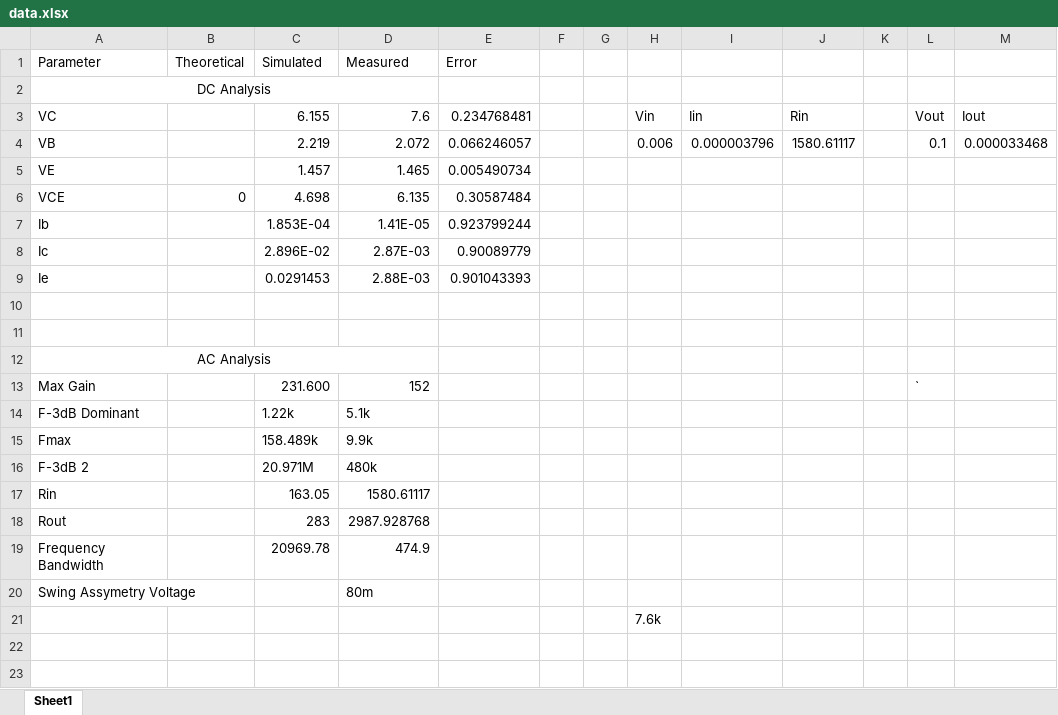
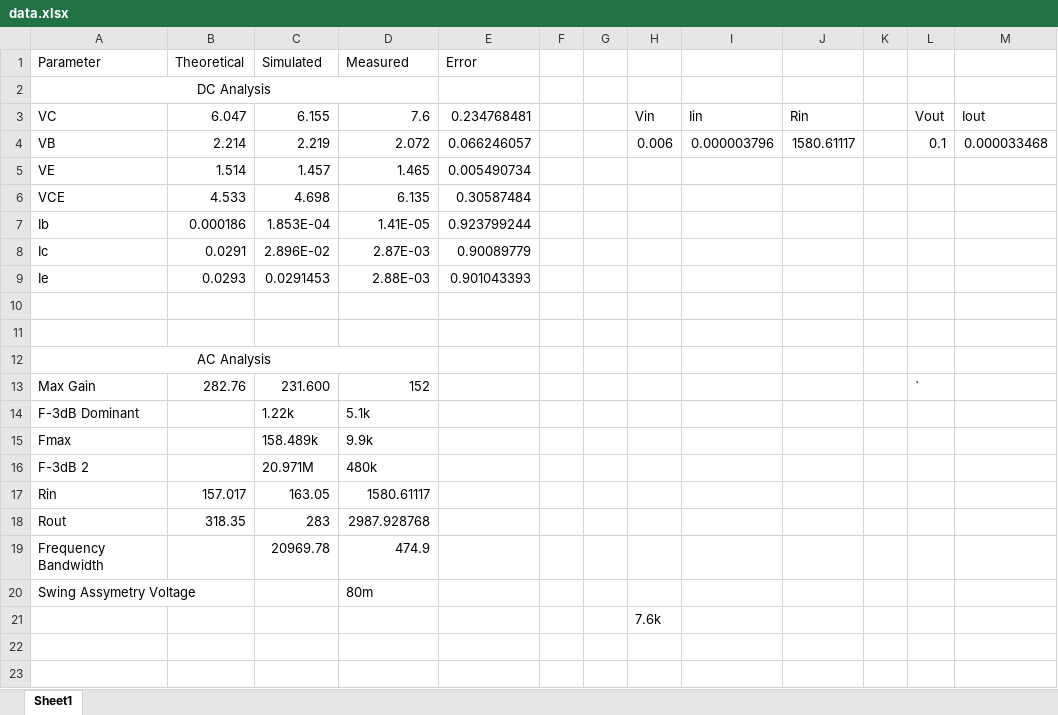
Before and after one commit to jaskinkabir/3131-amplifier-projects, an Excel workbook: BJT/Data/data.xlsx, sheet Sheet1, drawn as a sheet; only a part is shown; values as stored, in another font and other column widths than the file's, no borders; the diff names each change by its address in the sheet, - before the commit and + after, or states it on an @@ line.

Commit message:
Added BJT Hand calculations

```diff
--- a/BJT/Data/data.xlsx (sheet Sheet1)
+++ b/BJT/Data/data.xlsx (sheet Sheet1)
-B3 (Theoretical): (empty)
+B3 (Theoretical): 6.047
-B4 (Theoretical): (empty)
+B4 (Theoretical): 2.214
-B5 (Theoretical): (empty)
+B5 (Theoretical): 1.514
-B6 (Theoretical): 0
+B6 (Theoretical): 4.533
-B7 (Theoretical): (empty)
+B7 (Theoretical): 0.000186
-B8 (Theoretical): (empty)
+B8 (Theoretical): 0.0291
-B9 (Theoretical): (empty)
+B9 (Theoretical): 0.0293
-B13 (Theoretical): (empty)
+B13 (Theoretical): 282.76
-B17 (Theoretical): (empty)
+B17 (Theoretical): 157.017
-B18 (Theoretical): (empty)
+B18 (Theoretical): 318.35
```
